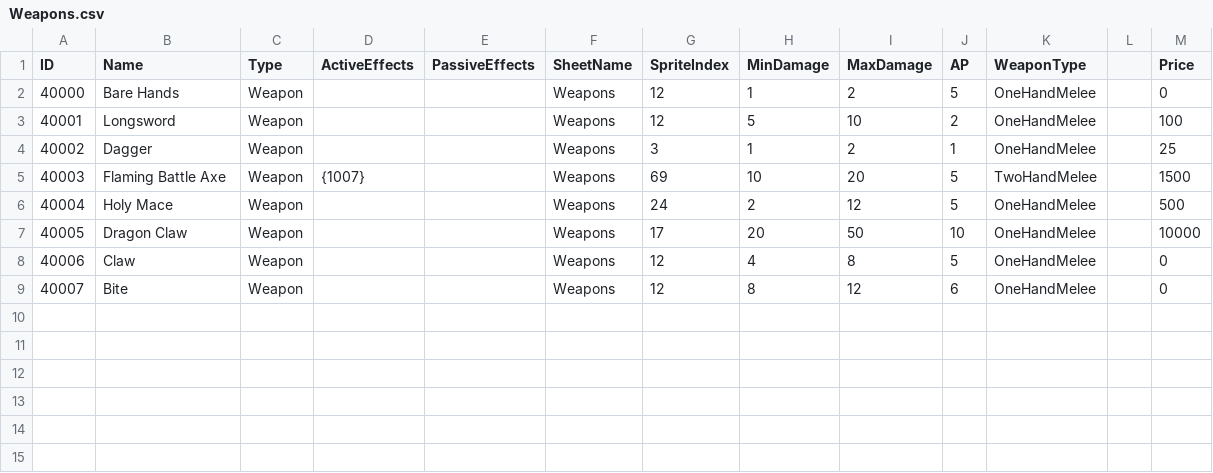
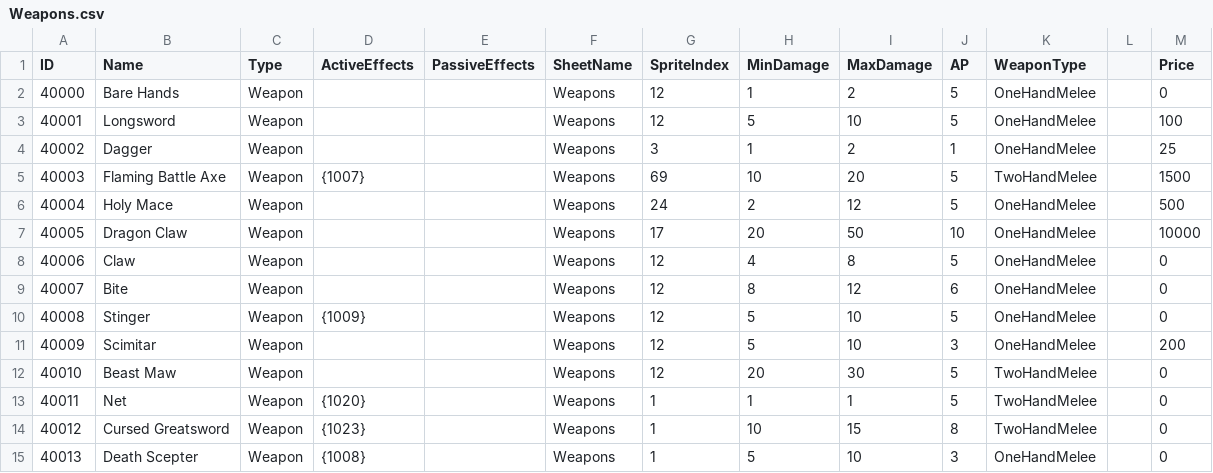
Before and after one commit to tdonlan/UnityRPG, a CSV file: Assets/Resources/Data/Weapons.csv, drawn as a sheet.

```diff
--- a/Assets/Resources/Data/Weapons.csv
+++ b/Assets/Resources/Data/Weapons.csv
@@ -2,3 +2,3 @@ ID,Name,Type,ActiveEffects,PassiveEffects,SheetName,SpriteIndex,MinDamage,MaxDam
 40000,Bare Hands,Weapon,,,Weapons,12,1,2,5,OneHandMelee,,0
-40001,Longsword,Weapon,,,Weapons,12,5,10,2,OneHandMelee,,100
+40001,Longsword,Weapon,,,Weapons,12,5,10,5,OneHandMelee,,100
 40002,Dagger,Weapon,,,Weapons,3,1,2,1,OneHandMelee,,25
@@ -9 +9,7 @@ ID,Name,Type,ActiveEffects,PassiveEffects,SheetName,SpriteIndex,MinDamage,MaxDam
 40007,Bite,Weapon,,,Weapons,12,8,12,6,OneHandMelee,,0
+40008,Stinger,Weapon,{1009},,Weapons,12,5,10,5,OneHandMelee,,0
+40009,Scimitar,Weapon,,,Weapons,12,5,10,3,OneHandMelee,,200
+40010,Beast Maw,Weapon,,,Weapons,12,20,30,5,TwoHandMelee,,0
+40011,Net,Weapon,{1020},,Weapons,1,1,1,5,TwoHandMelee,,0
+40012,Cursed Greatsword,Weapon,{1023},,Weapons,1,10,15,8,TwoHandMelee,,0
+40013,Death Scepter,Weapon,{1008},,Weapons,1,5,10,3,OneHandMelee,,0
```
Also changed, not shown: Assets/Resources/Data/GameCharacters.csv, 12 other files.
